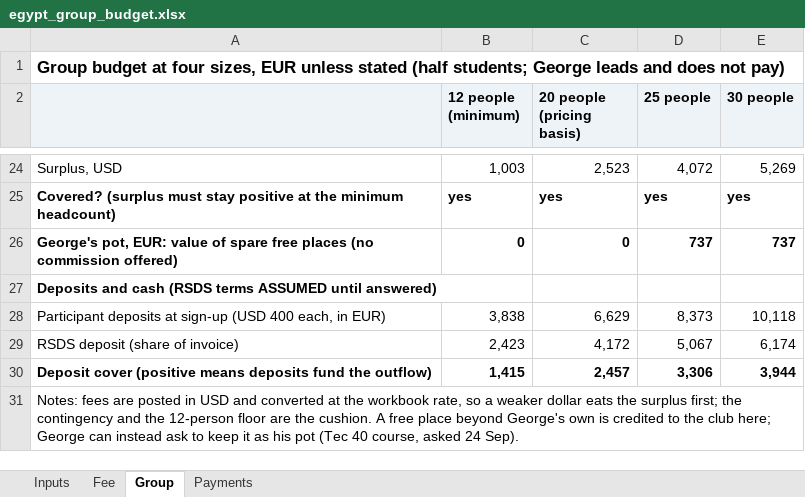
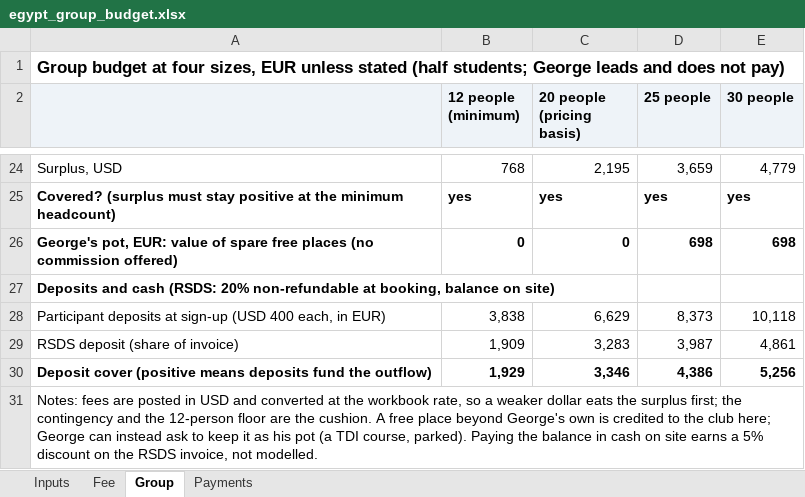
Before and after one commit to GeorgeJeffreys/George-Jeffreys, an Excel workbook: december-plan/pricing/egypt_group_budget.xlsx, sheet Group, drawn as a sheet; only a part is shown, gaps mark what is left out; values as stored, in another font and other column widths than the file's, no borders; the diff covers the shown part only; the diff names each change by its address in the sheet, - before the commit and + after, or states it on an @@ line.

```diff
--- a/december-plan/pricing/egypt_group_budget.xlsx (sheet Group)
+++ b/december-plan/pricing/egypt_group_budget.xlsx (sheet Group)
-B24 (12 people (minimum)): 1,003
+B24 (12 people (minimum)): 768
-C24 (20 people (pricing basis)): 2,523
+C24 (20 people (pricing basis)): 2,195
-D24 (25 people): 4,072
+D24 (25 people): 3,659
-E24 (30 people): 5,269
+E24 (30 people): 4,779
-D26 (25 people): 737
+D26 (25 people): 698
-E26 (30 people): 737
+E26 (30 people): 698
-A27: …and cash (RSDS terms ASSUMED until answered)
+A27: …and cash (RSDS: 20% non-refundable at booking, balance on site)
-B29 (12 people (minimum)): 2,423
+B29 (12 people (minimum)): 1,909
-C29 (20 people (pricing basis)): 4,172
+C29 (20 people (pricing basis)): 3,283
-D29 (25 people): 5,067
+D29 (25 people): 3,987
-E29 (30 people): 6,174
+E29 (30 people): 4,861
-B30 (12 people (minimum)): 1,415
+B30 (12 people (minimum)): 1,929
-C30 (20 people (pricing basis)): 2,457
+C30 (20 people (pricing basis)): 3,346
-D30 (25 people): 3,306
+D30 (25 people): 4,386
-E30 (30 people): 3,944
+E30 (30 people): 5,256
-A31: …his pot (Tec 40 course, asked 24 Sep).
+A31: …his pot (a TDI course, parked). Paying the balance in cash on site earns a 5% discount on the RSDS invoice, not modelled.
```
Also changed, not shown: 30 edited cells elsewhere in this sheet, sheet Inputs, sheet Fee, sheet Payments, formulas that keep their value, 6 other files.
